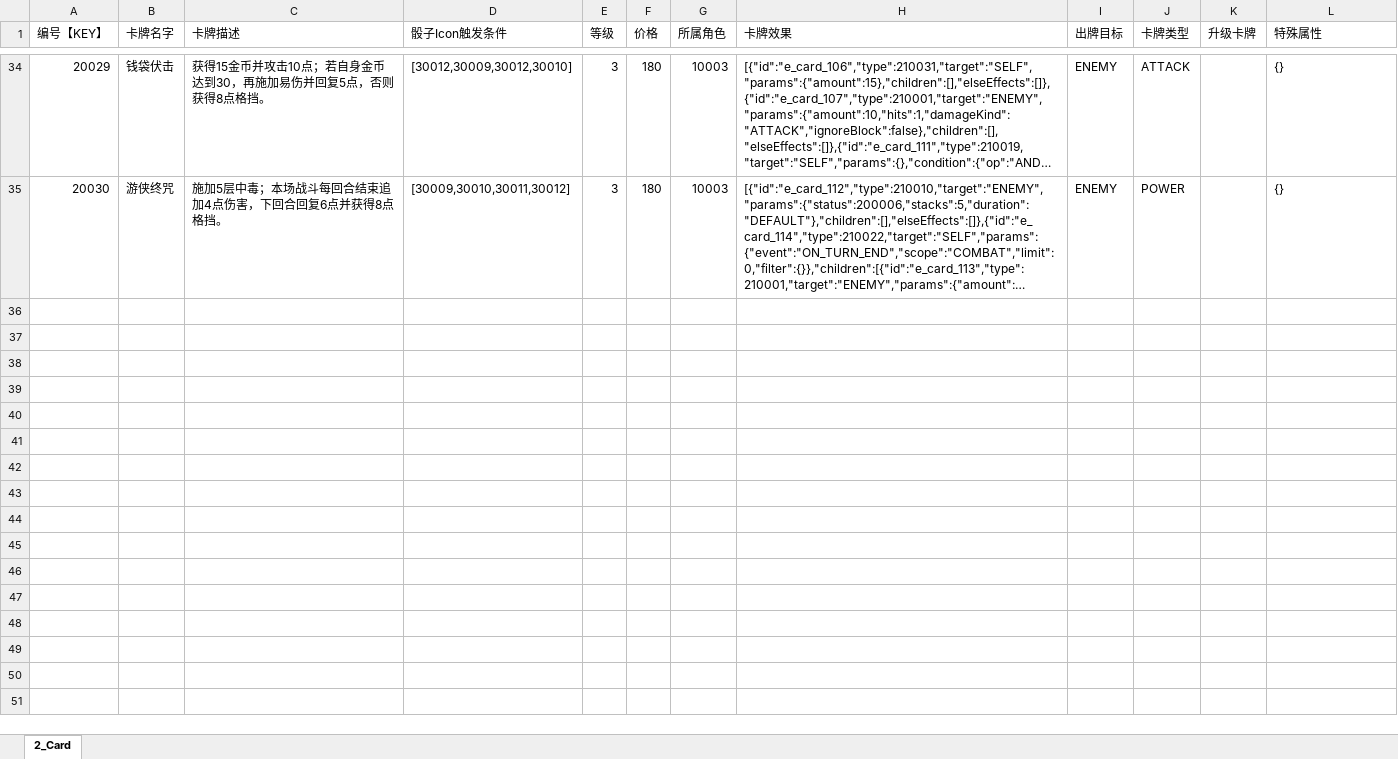
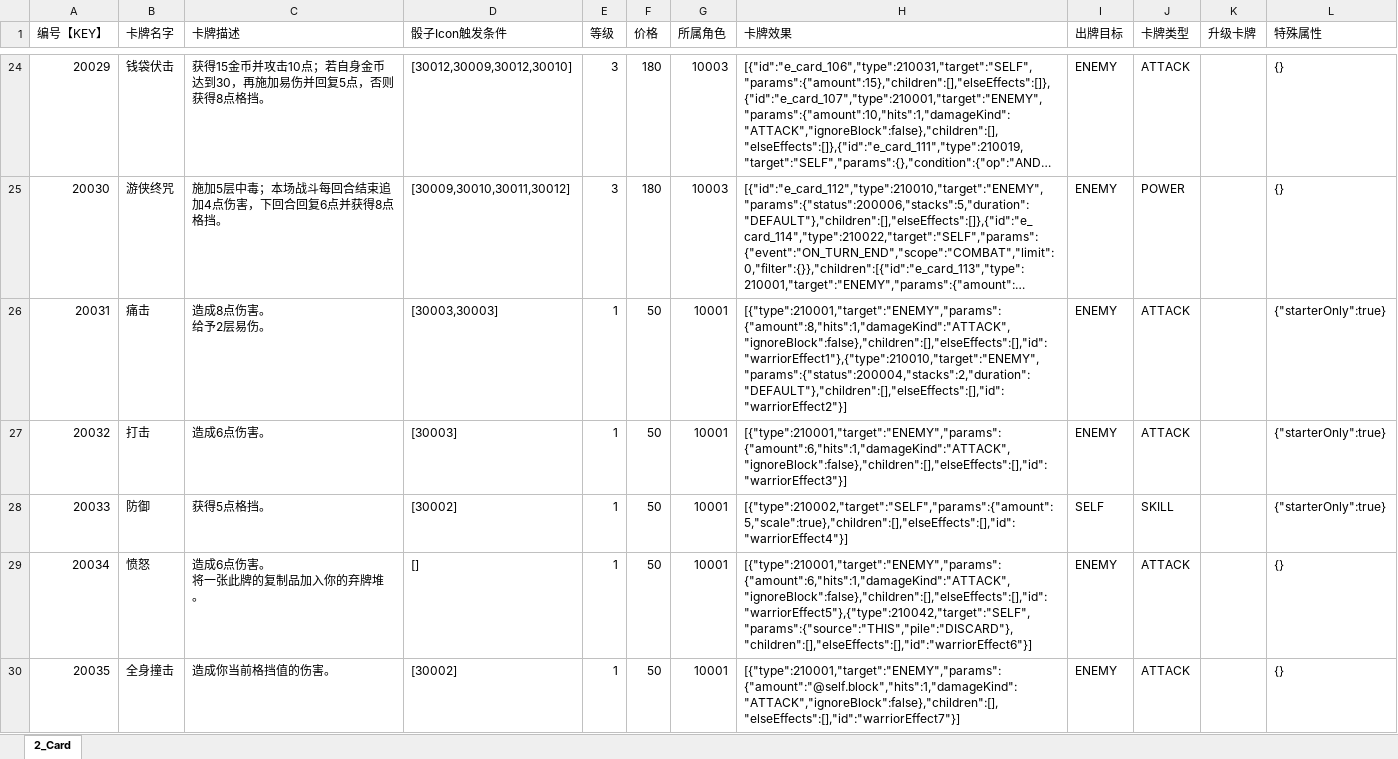
Before and after one commit to johnwhilb/dice, an Excel workbook: 策划/excel/2_Card.xlsx, sheet 2_Card, drawn as a sheet; only a part is shown, gaps mark what is left out; long unchanged cells end in …; values as stored, in another font and other column widths than the file's, no borders; ↵ is a line break in a cell; the diff covers the shown part only; the diff names each change by its address in the sheet, - before the commit and + after, or states it on an @@ line.

```diff
--- a/策划/excel/2_Card.xlsx (sheet 2_Card)
+++ b/策划/excel/2_Card.xlsx (sheet 2_Card)
+row 26: 20031 | 痛击 | 造成8点伤害。 ↵ 给予2层易伤。 | [30003,30003] | 1 | 50 | 10001 | [{"type":210001,"target":"ENEMY","params":{"amount":8,"hits":1,"damageKind":"ATTACK","ignoreBlock":false},"children":[],"elseEffects":[],"id":"warriorEffect1"},{"type":210010,"target":"ENEMY","params":{"status":200004,"stacks":2,"duration":"DEFAULT"},"children":[],"elseEffects":[],"id":"warriorEffect2"}] | ENEMY | ATTACK |  | {"starterOnly":true}
+row 27: 20032 | 打击 | 造成6点伤害。 | [30003] | 1 | 50 | 10001 | [{"type":210001,"target":"ENEMY","params":{"amount":6,"hits":1,"damageKind":"ATTACK","ignoreBlock":false},"children":[],"elseEffects":[],"id":"warriorEffect3"}] | ENEMY | ATTACK |  | {"starterOnly":true}
+row 28: 20033 | 防御 | 获得5点格挡。 | [30002] | 1 | 50 | 10001 | [{"type":210002,"target":"SELF","params":{"amount":5,"scale":true},"children":[],"elseEffects":[],"id":"warriorEffect4"}] | SELF | SKILL |  | {"starterOnly":true}
+row 29: 20034 | 愤怒 | 造成6点伤害。 ↵ 将一张此牌的复制品加入你的弃牌堆。 | [] | 1 | 50 | 10001 | [{"type":210001,"target":"ENEMY","params":{"amount":6,"hits":1,"damageKind":"ATTACK","ignoreBlock":false},"children":[],"elseEffects":[],"id":"warriorEffect5"},{"type":210042,"target":"SELF","params":{"source":"THIS","pile":"DISCARD"},"children":[],"elseEffects":[],"id":"warriorEffect6"}] | ENEMY | ATTACK |  | {}
+row 30: 20035 | 全身撞击 | 造成你当前格挡值的伤害。 | [30002] | 1 | 50 | 10001 | [{"type":210001,"target":"ENEMY","params":{"amount":"@self.block","hits":1,"damageKind":"ATTACK","ignoreBlock":false},"children":[],"elseEffects":[],"id":"warriorEffect7"}] | ENEMY | ATTACK |  | {}
```
Also changed, not shown: 76 added rows and 10 removed rows elsewhere in this sheet, 策划/excel/1_Role.xlsx, 策划/excel/21_BattleEffect.xlsx, 31 other files.
